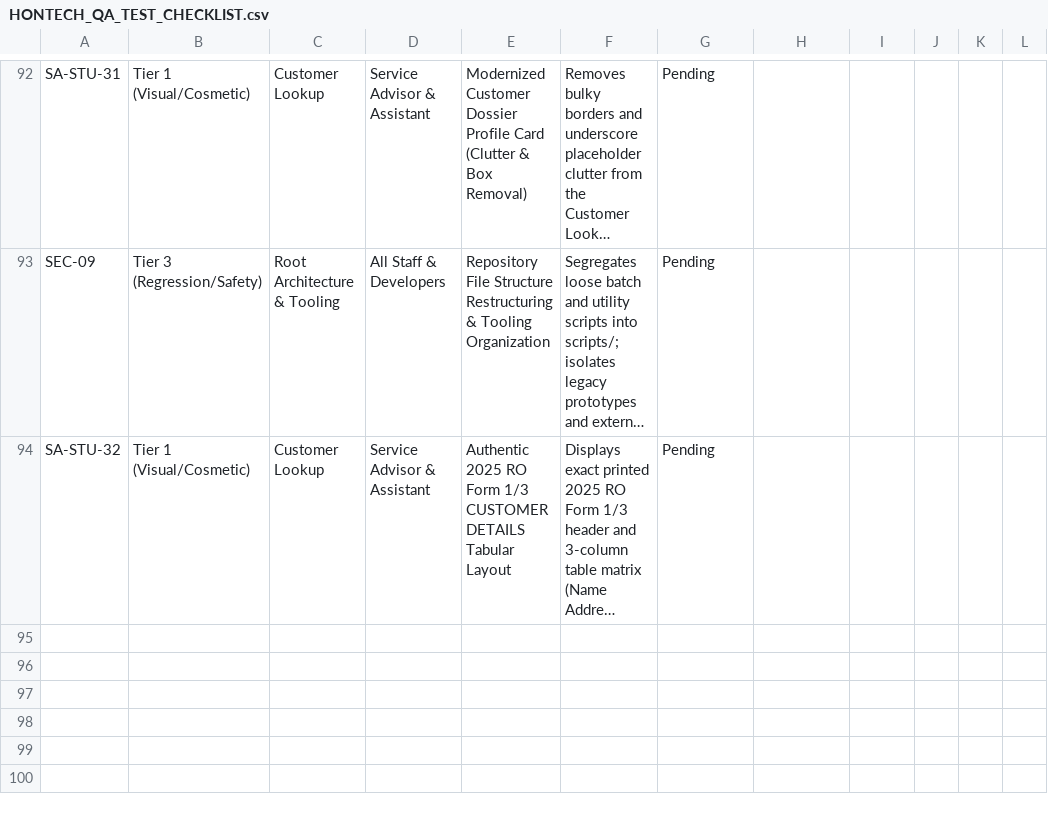
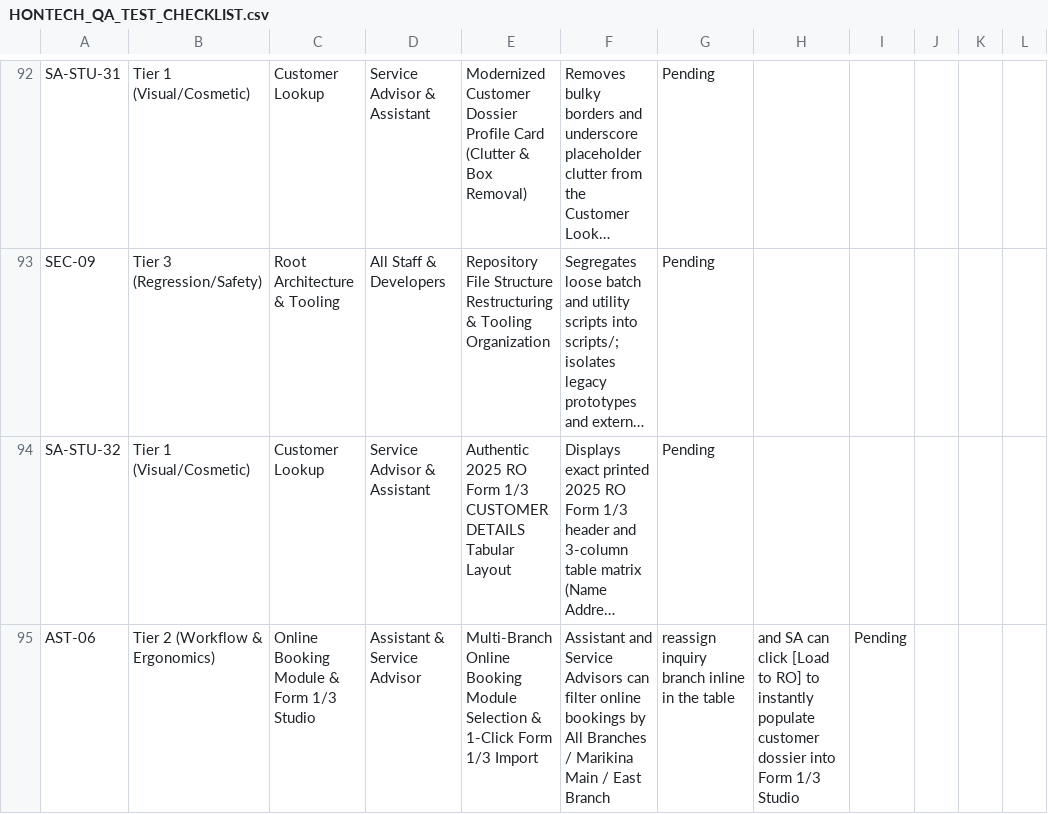
Before and after one commit to Justin-stack101/Hontech_Main_Active_Development_PHP_SQL, a CSV file: Hontech Documentation/HONTECH_QA_TEST_CHECKLIST.csv, drawn as a sheet; only a part is shown, gaps mark what is left out; long unchanged cells end in …; the diff names each change by its address in the sheet, - before the commit and + after, or states it on an @@ line.

```diff
--- a/Hontech Documentation/HONTECH_QA_TEST_CHECKLIST.csv
+++ b/Hontech Documentation/HONTECH_QA_TEST_CHECKLIST.csv
+row 95: AST-06 | Tier 2 (Workflow & Ergonomics) | Online Booking Module & Form 1/3 Studio | Assistant & Service Advisor | Multi-Branch Online Booking Module Selection & 1-Click Form 1/3 Import | Assistant and Service Advisors can filter online bookings by All Branches / Marikina Main / East Branch | reassign inquiry branch inline in the table | and SA can click [Load to RO] to instantly populate customer dossier into Form 1/3 Studio | Pending
```
Also changed, not shown: Revisions checklist.csv, 6 other files.
